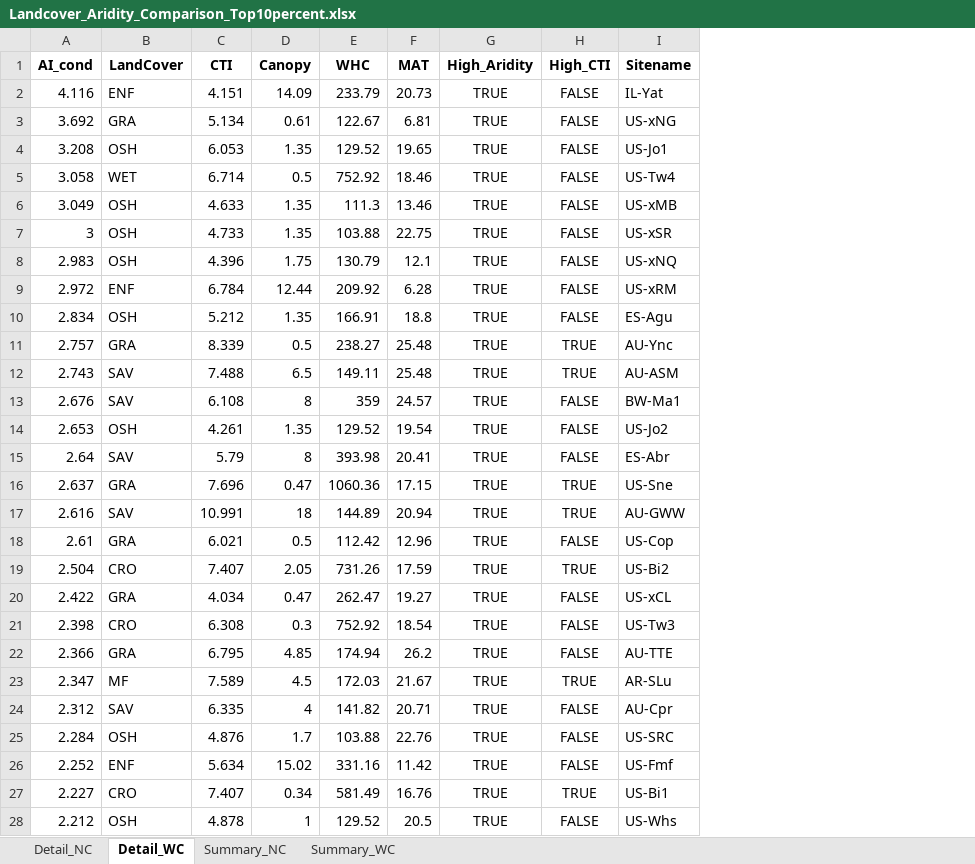
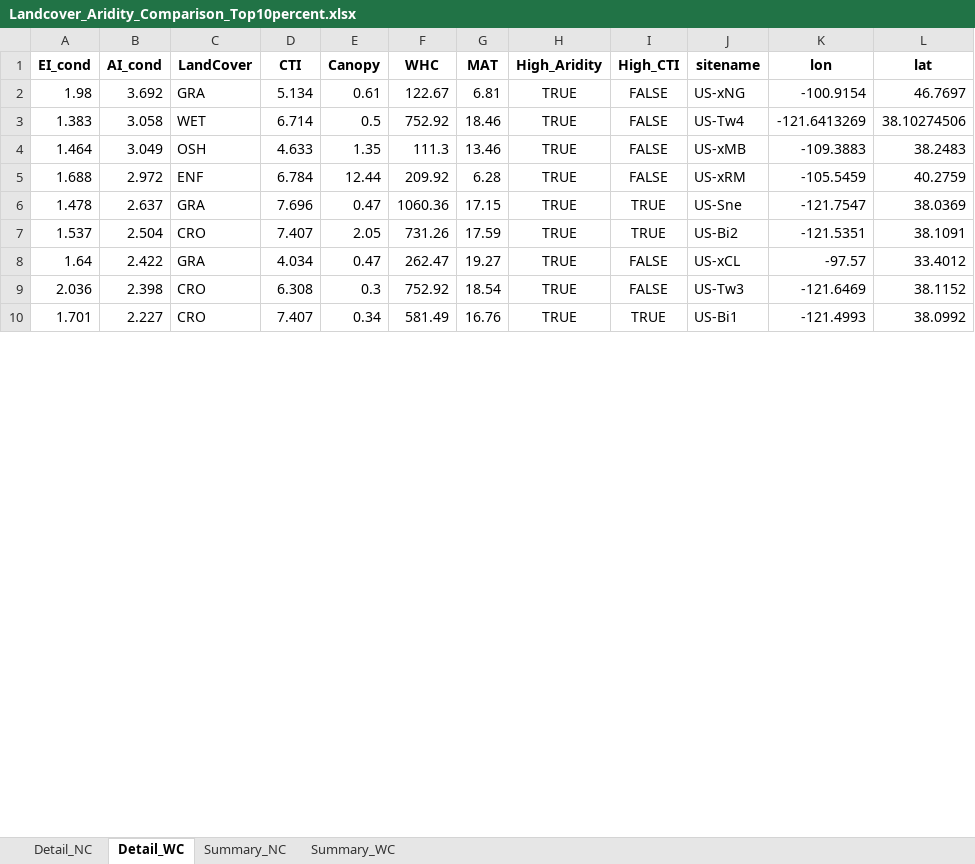
Before and after one commit to GrossmannA81/flx_wb2, an Excel workbook: analysis/tables/Landcover_Aridity_Comparison_Top10percent.xlsx, sheet Detail_WC, drawn as a sheet; only a part is shown; values as stored, in another font and other column widths than the file's, no borders; removed rows and columns are numbered as before the commit, all else as after; the diff covers the shown part only; the diff names each change by its address in the sheet, - before the commit and + after, or states it on an @@ line.

```diff
--- a/analysis/tables/Landcover_Aridity_Comparison_Top10percent.xlsx (sheet Detail_WC)
+++ b/analysis/tables/Landcover_Aridity_Comparison_Top10percent.xlsx (sheet Detail_WC)
+column A (EI_cond), rows 2-10: 1.98 | 1.383 | 1.464 | 1.688 | 1.478 | 1.537 | 1.64 | 2.036 | 1.701
+column K (lon), rows 2-10: -100.9154 | -121.6413269 | -109.3883 | -105.5459 | -121.7547 | -121.5351 | -97.57 | -121.6469 | -121.4993
+column L (lat), rows 2-10: 46.7697 | 38.10274506 | 38.2483 | 40.2759 | 38.0369 | 38.1091 | 33.4012 | 38.1152 | 38.0992
-J1: Sitename
+J1: sitename
-row 2: 4.116 | ENF | 4.151 | 14.09 | 233.79 | 20.73 | TRUE | FALSE | IL-Yat
-row 4: 3.208 | OSH | 6.053 | 1.35 | 129.52 | 19.65 | TRUE | FALSE | US-Jo1
-row 7: 3 | OSH | 4.733 | 1.35 | 103.88 | 22.75 | TRUE | FALSE | US-xSR
-row 8: 2.983 | OSH | 4.396 | 1.75 | 130.79 | 12.1 | TRUE | FALSE | US-xNQ
-row 10: 2.834 | OSH | 5.212 | 1.35 | 166.91 | 18.8 | TRUE | FALSE | ES-Agu
-row 11: 2.757 | GRA | 8.339 | 0.5 | 238.27 | 25.48 | TRUE | TRUE | AU-Ync
-row 12: 2.743 | SAV | 7.488 | 6.5 | 149.11 | 25.48 | TRUE | TRUE | AU-ASM
-row 13: 2.676 | SAV | 6.108 | 8 | 359 | 24.57 | TRUE | FALSE | BW-Ma1
-row 14: 2.653 | OSH | 4.261 | 1.35 | 129.52 | 19.54 | TRUE | FALSE | US-Jo2
-row 15: 2.64 | SAV | 5.79 | 8 | 393.98 | 20.41 | TRUE | FALSE | ES-Abr
-row 17: 2.616 | SAV | 10.991 | 18 | 144.89 | 20.94 | TRUE | TRUE | AU-GWW
-row 18: 2.61 | GRA | 6.021 | 0.5 | 112.42 | 12.96 | TRUE | FALSE | US-Cop
-row 22: 2.366 | GRA | 6.795 | 4.85 | 174.94 | 26.2 | TRUE | FALSE | AU-TTE
-row 23: 2.347 | MF | 7.589 | 4.5 | 172.03 | 21.67 | TRUE | TRUE | AR-SLu
-row 24: 2.312 | SAV | 6.335 | 4 | 141.82 | 20.71 | TRUE | FALSE | AU-Cpr
-row 25: 2.284 | OSH | 4.876 | 1.7 | 103.88 | 22.76 | TRUE | FALSE | US-SRC
-row 26: 2.252 | ENF | 5.634 | 15.02 | 331.16 | 11.42 | TRUE | FALSE | US-Fmf
-row 28: 2.212 | OSH | 4.878 | 1 | 129.52 | 20.5 | TRUE | FALSE | US-Whs
```
Also changed, not shown: 1 added row and 14 removed rows elsewhere in this sheet, sheet Summary_WC, sheet Detail_NC, 12 other files.
